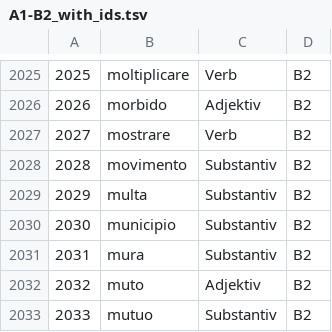
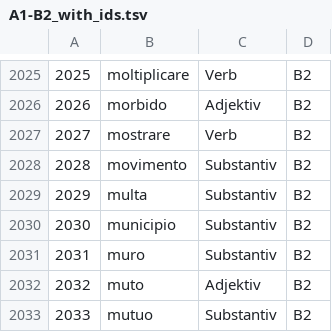
Before and after one commit to AlinaBaranova/LearnIt, a TSV file: Tables/A1-B2_with_ids.tsv, drawn as a sheet; only a part is shown, gaps mark what is left out.

Commit message:
Update A1-B2_with_ids.tsv

```diff
--- a/Tables/A1-B2_with_ids.tsv
+++ b/Tables/A1-B2_with_ids.tsv
@@ -2030,3 +2030,3 @@
 2030	municipio	Substantiv	B2
-2031	mura	Substantiv	B2
+2031	muro	Substantiv	B2
 2032	muto	Adjektiv	B2
```
